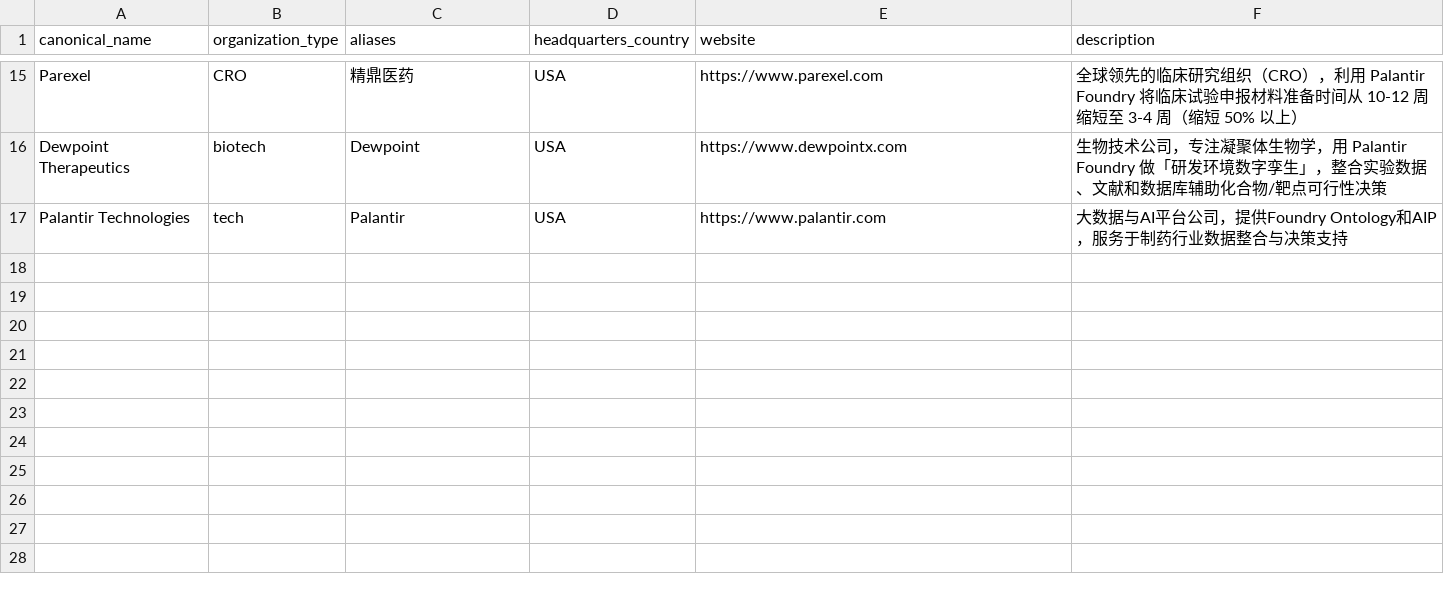
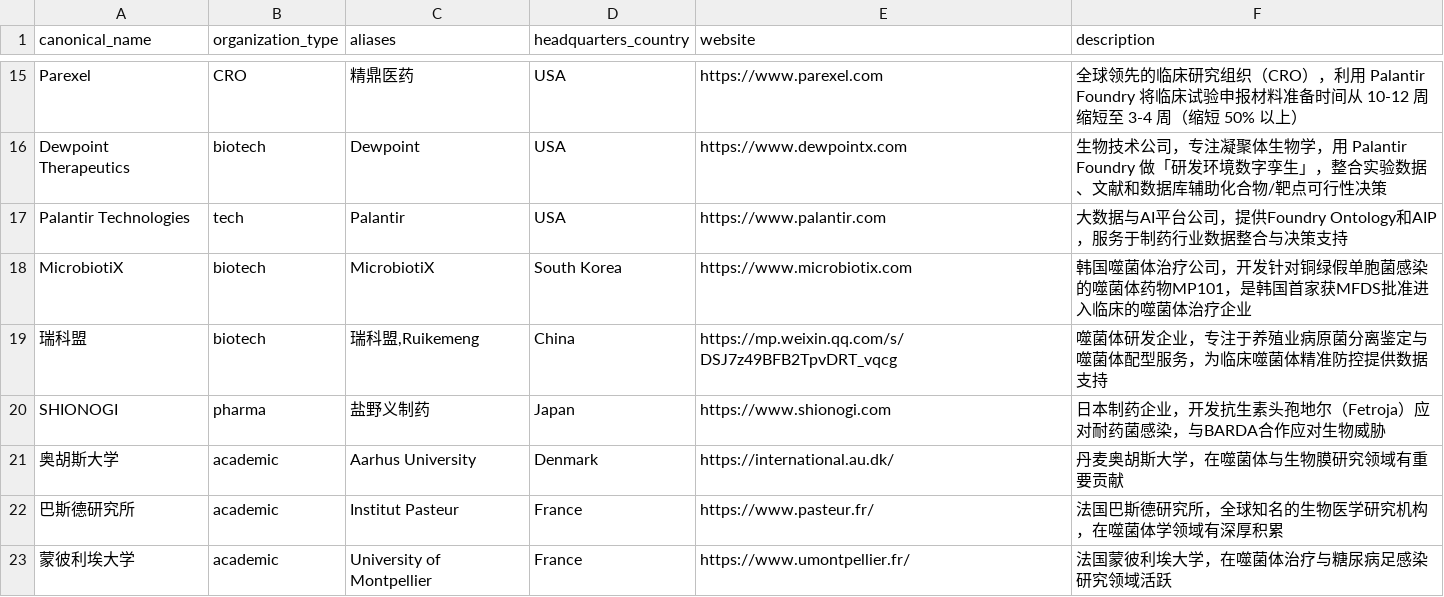
Before and after one commit to lyx923/phage-workspace-mvp, a CSV file: data/ci_organizations.csv, drawn as a sheet; only a part is shown, gaps mark what is left out.

```diff
--- a/data/ci_organizations.csv
+++ b/data/ci_organizations.csv
@@ -17 +17,7 @@ Dewpoint Therapeutics,biotech,"Dewpoint",USA,https://www.dewpointx.com,生物技
 Palantir Technologies,tech,"Palantir",USA,https://www.palantir.com,大数据与AI平台公司，提供Foundry Ontology和AIP，服务于制药行业数据整合与决策支持
+MicrobiotiX,biotech,"MicrobiotiX",South Korea,https://www.microbiotix.com,韩国噬菌体治疗公司，开发针对铜绿假单胞菌感染的噬菌体药物MP101，是韩国首家获MFDS批准进入临床的噬菌体治疗企业
+瑞科盟,biotech,"瑞科盟,Ruikemeng",China,https://mp.weixin.qq.com/s/DSJ7z49BFB2TpvDRT_vqcg,噬菌体研发企业，专注于养殖业病原菌分离鉴定与噬菌体配型服务，为临床噬菌体精准防控提供数据支持
+SHIONOGI,pharma,"盐野义制药",Japan,https://www.shionogi.com,日本制药企业，开发抗生素头孢地尔（Fetroja）应对耐药菌感染，与BARDA合作应对生物威胁
+奥胡斯大学,academic,"Aarhus University",Denmark,https://international.au.dk/,丹麦奥胡斯大学，在噬菌体与生物膜研究领域有重要贡献
+巴斯德研究所,academic,"Institut Pasteur",France,https://www.pasteur.fr/,法国巴斯德研究所，全球知名的生物医学研究机构，在噬菌体学领域有深厚积累
+蒙彼利埃大学,academic,"University of Montpellier",France,https://www.umontpellier.fr/,法国蒙彼利埃大学，在噬菌体治疗与糖尿病足感染研究领域活跃
```
Also changed, not shown: data/ci_events.csv, 1 other file.
